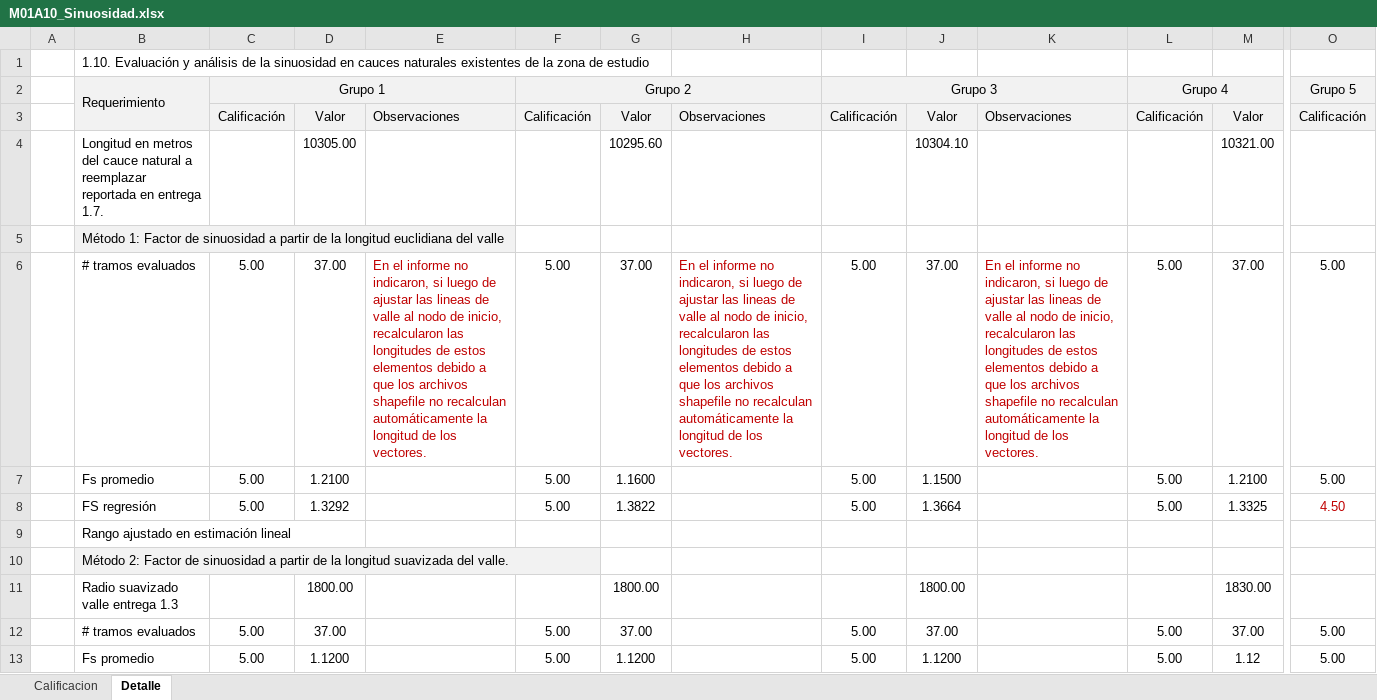
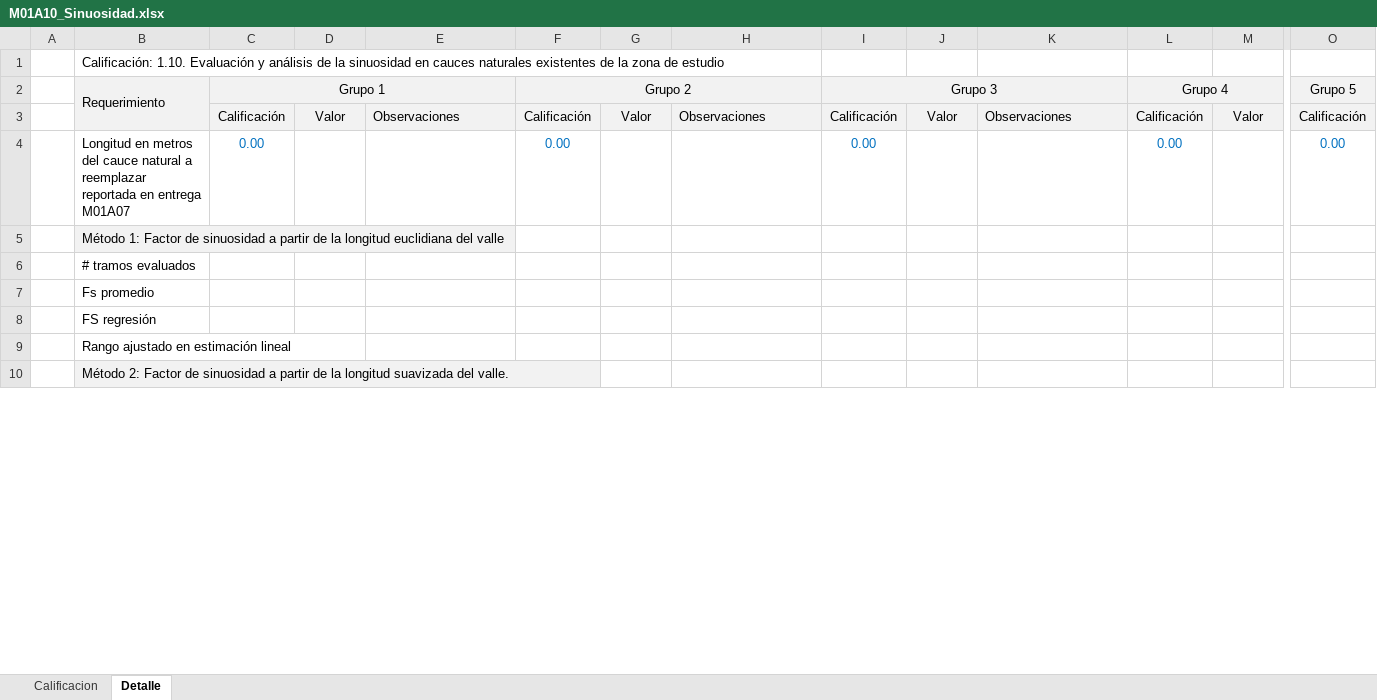
Before and after one commit to rcfdtools/R.HCMC, an Excel workbook: activity/M01A10/M01A10_Sinuosidad.xlsx, sheet Detalle, drawn as a sheet; only a part is shown, gaps mark what is left out; values as stored, in another font and other column widths than the file's, no borders; removed rows and columns are numbered as before the commit, all else as after; rows hold the shown columns only; the diff covers the shown part only; the diff names each change by its address in the sheet, - before the commit and + after, or states it on an @@ line.

```diff
--- a/activity/M01A10/M01A10_Sinuosidad.xlsx (sheet Detalle)
+++ b/activity/M01A10/M01A10_Sinuosidad.xlsx (sheet Detalle)
-B1: 1.10. Evaluación…
+B1: Calificación: 1.10. Evaluación…
-row 2:  | Requerimiento | Grupo 1 |  |  | Grupo 2 |  |  | Grupo 3 |  |  | Grupo 4 |  | Grupo 5
+row 2:  | Requerimiento | Grupo 1 |  |  | Grupo 2 |  |  | Grupo 3 |  |  | Grupo 4 |  | Grupo 5
-row 4:  | Longitud en metros del cauce natural a reemplazar reportada en entrega 1.7. |  | 10305.00 |  |  | 10295.60 |  |  | 10304.10 |  |  | 10321.00
+row 4:  | Longitud en metros del cauce natural a reemplazar reportada en entrega M01A07 | 0.00 |  |  | 0.00 |  |  | 0.00 |  |  | 0.00 |  | 0.00
-row 6:  | # tramos evaluados | 5.00 | 37.00 | En el informe no indicaron, si luego de ajustar las lineas de valle al nodo de inicio, recalcularon las longitudes de estos elementos debido a que los archivos shapefile no recalculan automáticamente la longitud de los vectores. | 5.00 | 37.00 | En el informe no indicaron, si luego de ajustar las lineas de valle al nodo de inicio, recalcularon las longitudes de estos elementos debido a que los archivos shapefile no recalculan automáticamente la longitud de los vectores. | 5.00 | 37.00 | En el informe no indicaron, si luego de ajustar las lineas de valle al nodo de inicio, recalcularon las longitudes de estos elementos debido a que los archivos shapefile no recalculan automáticamente la longitud de los vectores. | 5.00 | 37.00 | 5.00
-row 7:  | Fs promedio | 5.00 | 1.2100 |  | 5.00 | 1.1600 |  | 5.00 | 1.1500 |  | 5.00 | 1.2100 | 5.00
-row 8:  | FS regresión | 5.00 | 1.3292 |  | 5.00 | 1.3822 |  | 5.00 | 1.3664 |  | 5.00 | 1.3325 | 4.50
+row 6:  | # tramos evaluados
+row 7:  | Fs promedio
+row 8:  | FS regresión
-row 11:  | Radio suavizado valle entrega 1.3 |  | 1800.00 |  |  | 1800.00 |  |  | 1800.00 |  |  | 1830.00
-row 12:  | # tramos evaluados | 5.00 | 37.00 |  | 5.00 | 37.00 |  | 5.00 | 37.00 |  | 5.00 | 37.00 | 5.00
-row 13:  | Fs promedio | 5.00 | 1.1200 |  | 5.00 | 1.1200 |  | 5.00 | 1.1200 |  | 5.00 | 1.12 | 5.00
```
Also changed, not shown: 13 added rows, 8 removed rows and 5 edited cells elsewhere in this sheet, sheet Calificacion, formulas that keep their value, hidden cells, charts or pictures.
